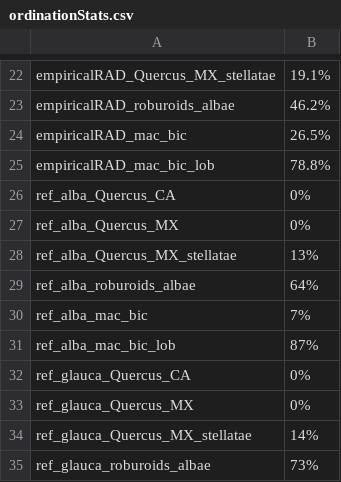
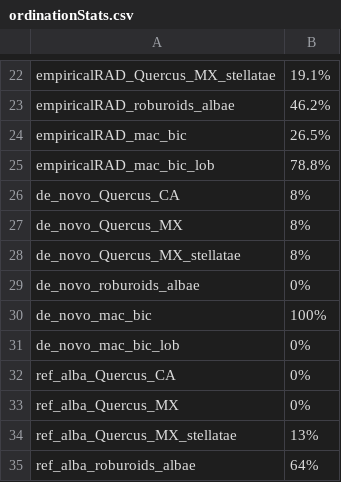
Before and after one commit to andrew-hipp/oakphylo2026, a CSV file: topologies/out/tables/ordinationStats.csv, drawn as a sheet; only a part is shown, gaps mark what is left out; the shorter side is filled out with more unchanged rows.

Commit message:
updating ordination stats

```diff
--- a/topologies/out/tables/ordinationStats.csv
+++ b/topologies/out/tables/ordinationStats.csv
@@ -25,2 +25,8 @@
 "empiricalRAD_mac_bic_lob","78.8%"
+"de_novo_Quercus_CA","8%"
+"de_novo_Quercus_MX","8%"
+"de_novo_Quercus_MX_stellatae","8%"
+"de_novo_roburoids_albae","0%"
+"de_novo_mac_bic","100%"
+"de_novo_mac_bic_lob","0%"
 "ref_alba_Quercus_CA","0%"
```
Also changed, not shown: 1 other file.
